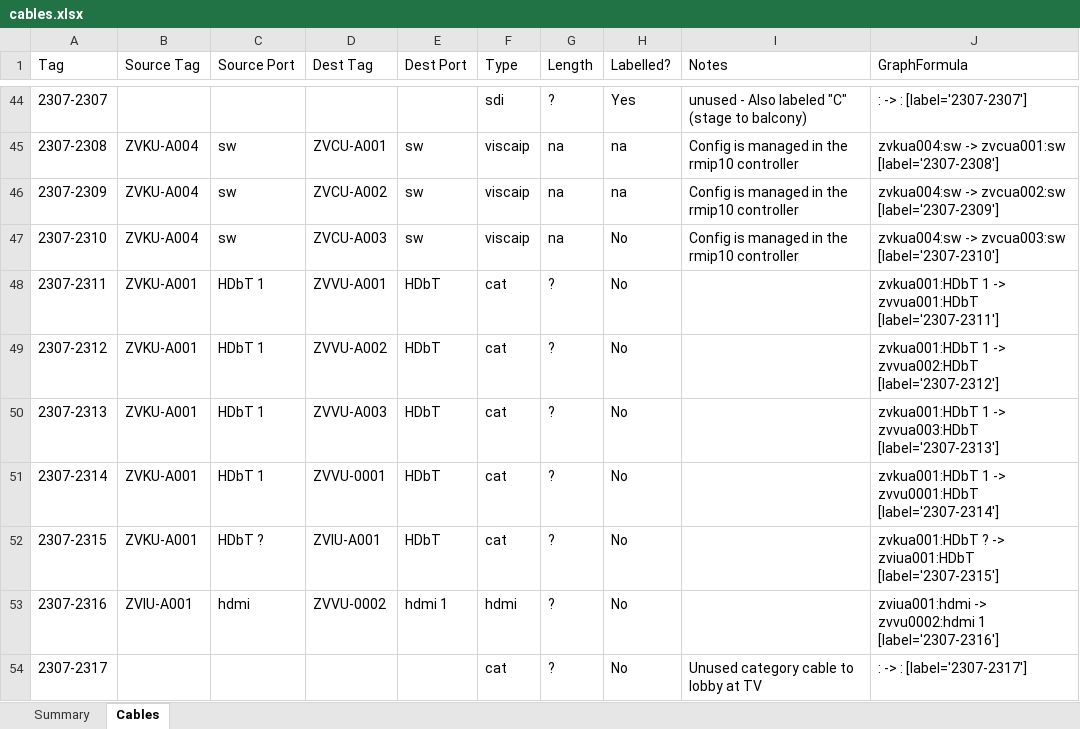
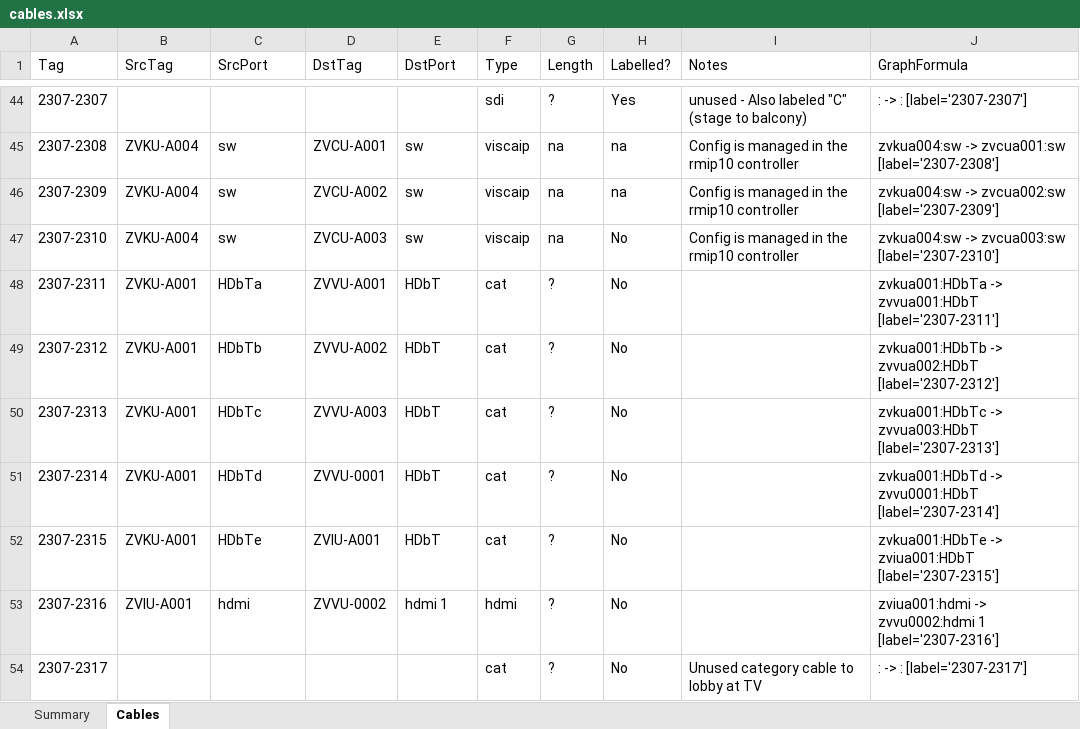
Before and after one commit to avmaint/uactechdoc, an Excel workbook: data/cables.xlsx, sheet Cables, drawn as a sheet; only a part is shown, gaps mark what is left out; values as stored, in another font and other column widths than the file's, no borders; table styles not drawn; the diff covers the shown part only; the diff names each change by its address in the sheet, - before the commit and + after, or states it on an @@ line.

Commit message:
youth updates

```diff
--- a/data/cables.xlsx (sheet Cables)
+++ b/data/cables.xlsx (sheet Cables)
-B1: Source Tag
+B1: SrcTag
-C1: Source Port
+C1: SrcPort
-D1: Dest Tag
+D1: DstTag
-E1: Dest Port
+E1: DstPort
-C48 (SrcPort): HDbT 1
+C48 (SrcPort): HDbTa
-J48 (GraphFormula): zvkua001:HDbT 1 -> zvvua001:HDbT…
+J48 (GraphFormula): zvkua001:HDbTa -> zvvua001:HDbT…
-C49 (SrcPort): HDbT 1
+C49 (SrcPort): HDbTb
-J49 (GraphFormula): zvkua001:HDbT 1 -> zvvua002:HDbT…
+J49 (GraphFormula): zvkua001:HDbTb -> zvvua002:HDbT…
-C50 (SrcPort): HDbT 1
+C50 (SrcPort): HDbTc
-J50 (GraphFormula): zvkua001:HDbT 1 -> zvvua003:HDbT…
+J50 (GraphFormula): zvkua001:HDbTc -> zvvua003:HDbT…
-C51 (SrcPort): HDbT 1
+C51 (SrcPort): HDbTd
-J51 (GraphFormula): zvkua001:HDbT 1 -> zvvu0001:HDbT…
+J51 (GraphFormula): zvkua001:HDbTd -> zvvu0001:HDbT…
-C52 (SrcPort): HDbT ?
+C52 (SrcPort): HDbTe
-J52 (GraphFormula): zvkua001:HDbT ? -> zviua001:HDbT…
+J52 (GraphFormula): zvkua001:HDbTe -> zviua001:HDbT…
```
Also changed, not shown: 8 added rows, 50 edited cells and cell formats elsewhere in this sheet.
